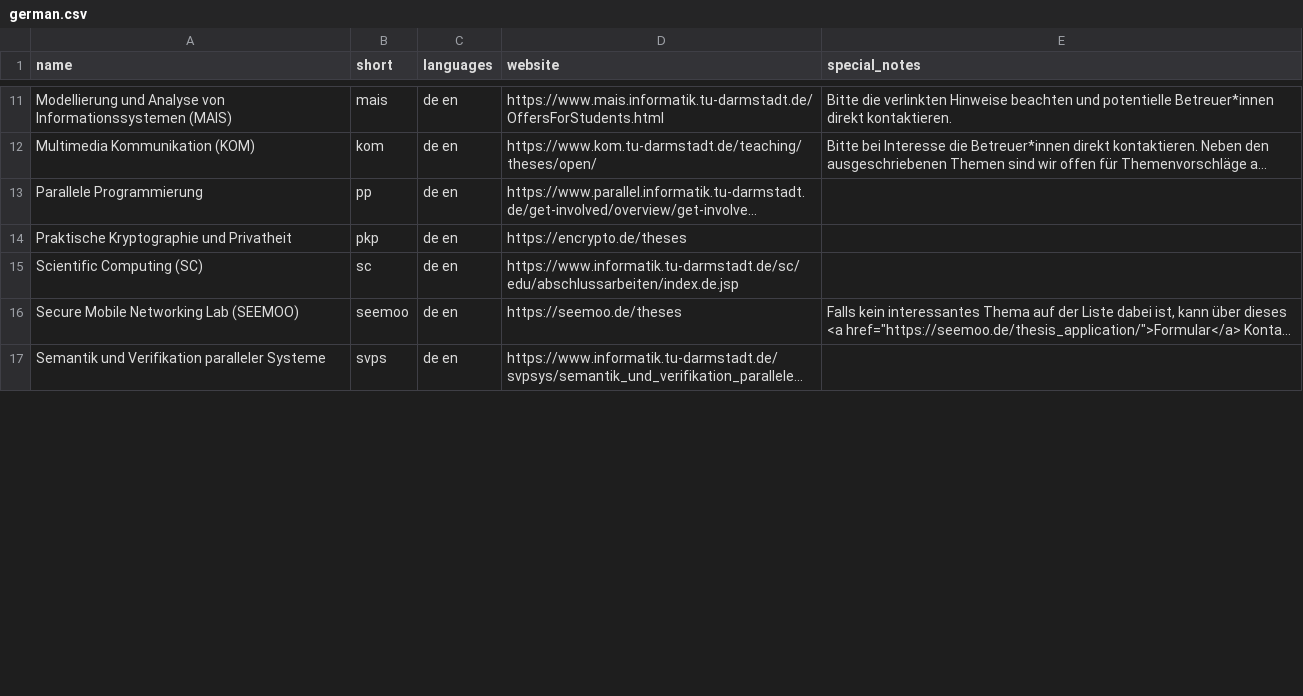
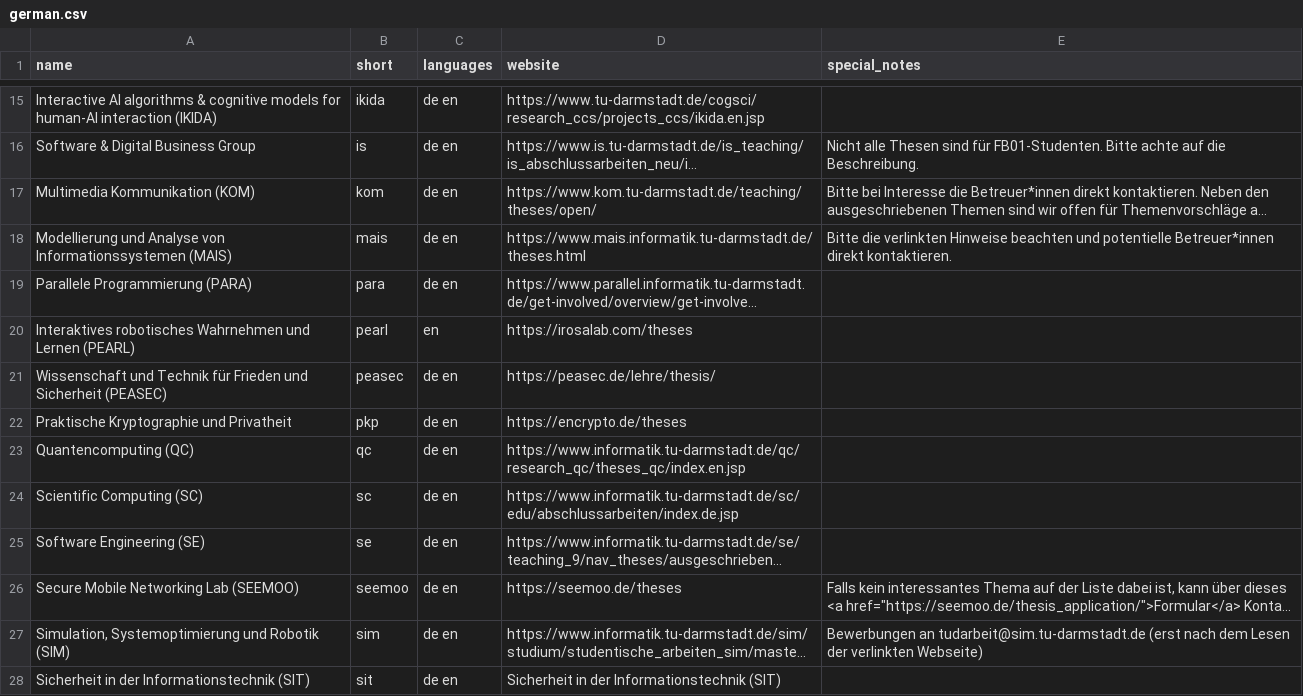
Before and after one commit to d120/theses_overview, a CSV file: german.csv, drawn as a sheet; only a part is shown, gaps mark what is left out; the shorter side is filled out with more unchanged rows; long unchanged cells end in …; removed rows and columns are numbered as before the commit, all else as after; the diff covers the shown part only; the diff names each change by its address in the sheet, - before the commit and + after, or states it on an @@ line.

```diff
--- a/german.csv
+++ b/german.csv
-row 11: Modellierung und Analyse von Informationssystemen (MAIS) | mais | de en | https://www.mais.informatik.tu-darmstadt.de/OffersForStudents.html | Bitte die verlinkten Hinweise beachten und potentielle Betreuer*innen direkt kontaktieren.
+row 15: Interactive AI algorithms & cognitive models for human-AI interaction (IKIDA) | ikida | de en | https://www.tu-darmstadt.de/cogsci/research_ccs/projects_ccs/ikida.en.jsp
@@ row 19 moved to row 16: Software & Digital Business Group @@
+row 18: Modellierung und Analyse von Informationssystemen (MAIS) | mais | de en | https://www.mais.informatik.tu-darmstadt.de/theses.html | Bitte die verlinkten Hinweise beachten und potentielle Betreuer*innen direkt kontaktieren.
-A19 (name): Parallele Programmierung
+A19 (name): Parallele Programmierung (PARA)
-B19 (short): pp
+B19 (short): para
+row 20: Interaktives robotisches Wahrnehmen und Lernen (PEARL) | pearl | en | https://irosalab.com/theses
+row 21: Wissenschaft und Technik für Frieden und Sicherheit (PEASEC) | peasec | de en | https://peasec.de/lehre/thesis/
+row 23: Quantencomputing (QC) | qc | de en | https://www.informatik.tu-darmstadt.de/qc/research_qc/theses_qc/index.en.jsp
@@ row 20 moved to row 25: Software Engineering (SE) @@
@@ row 18 moved to row 27: Simulation, Systemoptimierung und Roboti… @@
+row 28: Sicherheit in der Informationstechnik (SIT) | sit | de en | Sicherheit in der Informationstechnik (SIT)
```
Also changed, not shown: 7 added rows, 3 removed rows, 1 moved row and 8 edited cells elsewhere in this file, english.csv.
